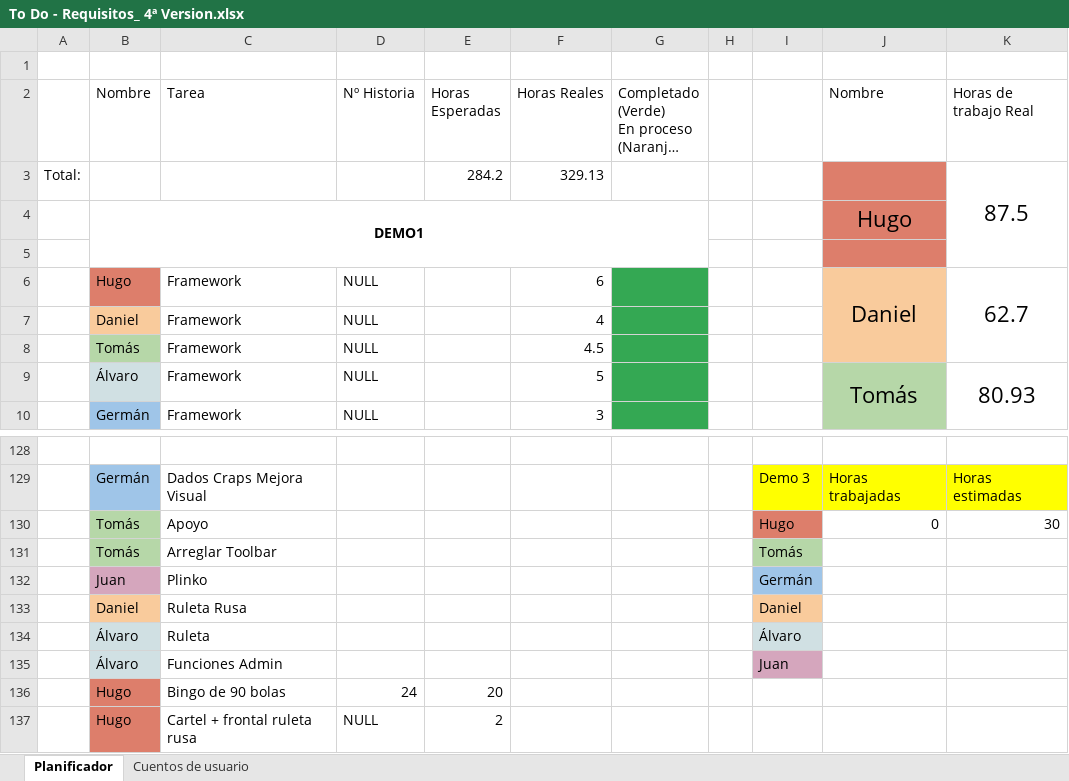
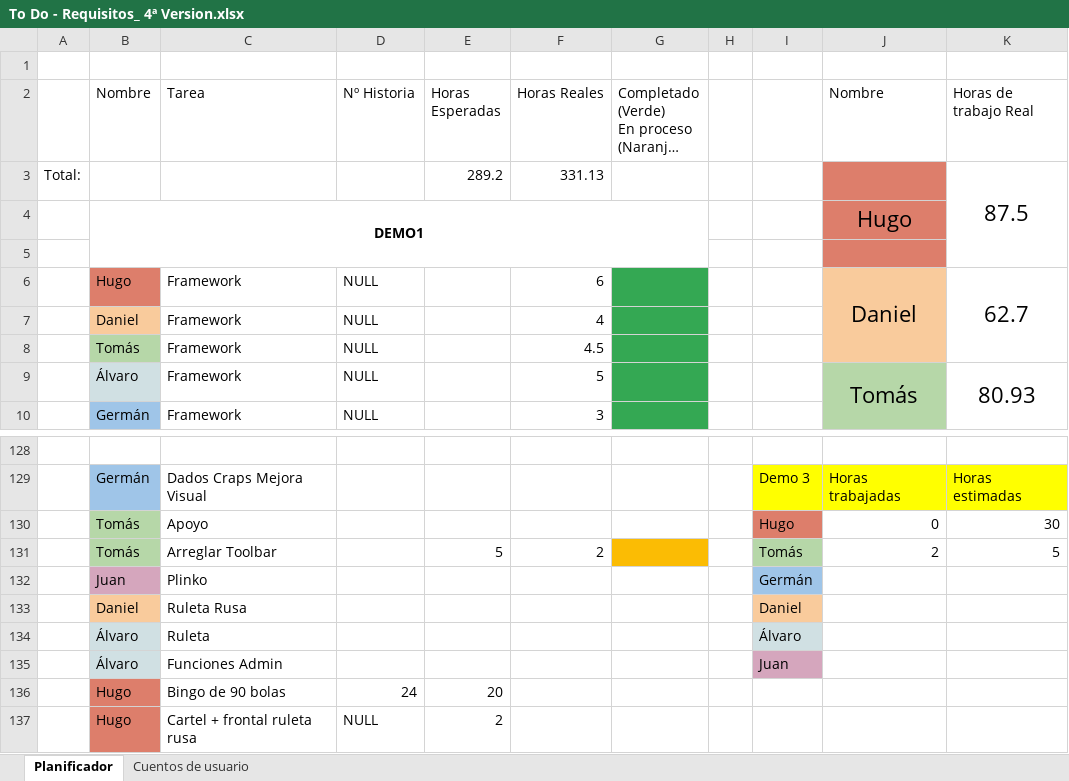
Before and after one commit to DonJuanFederico/Konguitos_Casino, an Excel workbook: Documentación/To Do - Requisitos_ 4ª Version.xlsx, sheet Planificador, drawn as a sheet; only a part is shown, gaps mark what is left out; long unchanged cells end in …; values as stored, in another font and other column widths than the file's, no borders; charts and pictures not drawn; removed rows and columns are numbered as before the commit, all else as after; the diff names each change by its address in the sheet, - before the commit and + after, or states it on an @@ line.

```diff
--- a/Documentación/To Do - Requisitos_ 4ª Version.xlsx (sheet Planificador)
+++ b/Documentación/To Do - Requisitos_ 4ª Version.xlsx (sheet Planificador)
-E3 (Horas Esperadas): 284.2
+E3 (Horas Esperadas): 289.2
-F3 (Horas Reales): 329.13
+F3 (Horas Reales): 331.13
-row 131:  | Tomás | Arreglar Toolbar |  |  |  |  |  | Tomás
+row 131:  | Tomás | Arreglar Toolbar |  | 5 | 2 |  |  | Tomás | 2 | 5
```
Also changed, not shown: charts or pictures, 7 other files.
